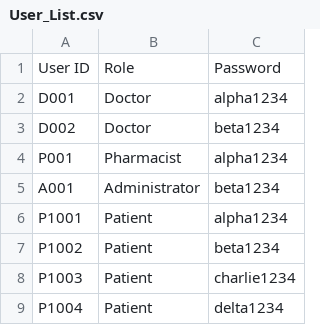
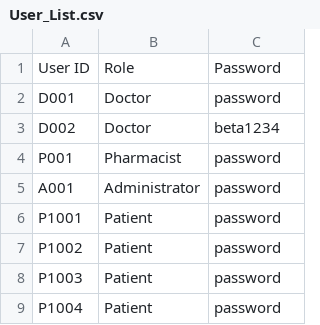
Before and after one commit to niclee1803/Hospital-Management-System-HMS, a CSV file: Database/User_List.csv, drawn as a sheet.

Commit message:
Restructuring Classes +add change password feature +add doctor can update patient medical records

```diff
--- a/Database/User_List.csv
+++ b/Database/User_List.csv
@@ -1,9 +1,9 @@
 User ID,Role,Password
-D001,Doctor,alpha1234
+D001,Doctor,password
 D002,Doctor,beta1234
-P001,Pharmacist,alpha1234
-A001,Administrator,beta1234
-P1001,Patient,alpha1234
-P1002,Patient,beta1234
-P1003,Patient,charlie1234
-P1004,Patient,delta1234
+P001,Pharmacist,password
+A001,Administrator,password
+P1001,Patient,password
+P1002,Patient,password
+P1003,Patient,password
+P1004,Patient,password
```
Also changed, not shown: 2 other files.
